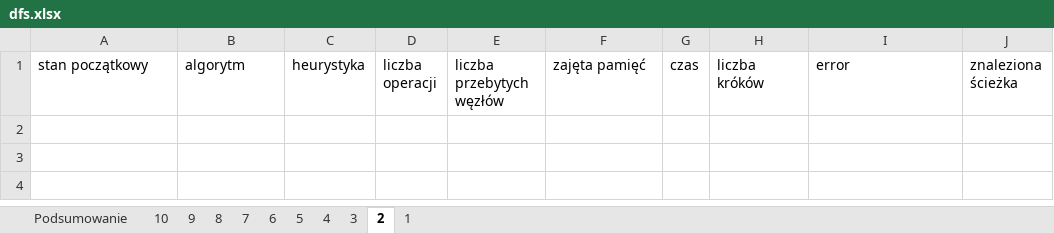
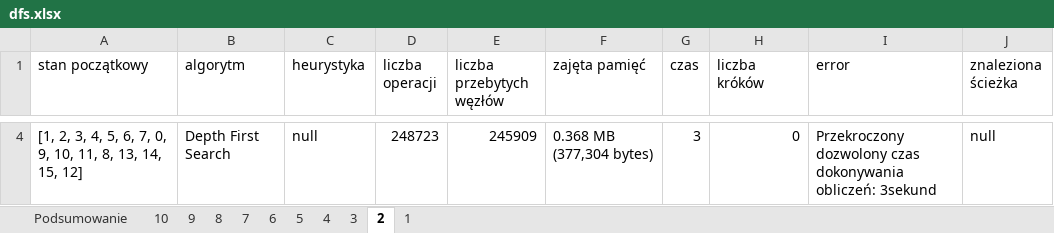
Before and after one commit to ochman2000/sise-lukasz-ochmanski, an Excel workbook: 01/solution/dfs.xlsx, sheet 2, drawn as a sheet; only a part is shown, gaps mark what is left out; values as stored, in another font and other column widths than the file's, no borders; table styles not drawn; the diff covers the shown part only; the diff names each change by its address in the sheet, - before the commit and + after, or states it on an @@ line.

```diff
--- a/01/solution/dfs.xlsx (sheet 2)
+++ b/01/solution/dfs.xlsx (sheet 2)
+row 4: [1, 2, 3, 4, 5, 6, 7, 0, 9, 10, 11, 8, 13, 14, 15, 12] | Depth First Search | null | 248723 | 245909 | 0.368 MB (377,304 bytes) | 3 | 0 | Przekroczony dozwolony czas dokonywania obliczeń: 3sekund | null
```
Also changed, not shown: 3 added rows elsewhere in this sheet, sheet 8, sheet 7, sheet 10, sheet 9, sheet 6, sheet 5, 4 more sheets, charts or pictures, 10 other files.
